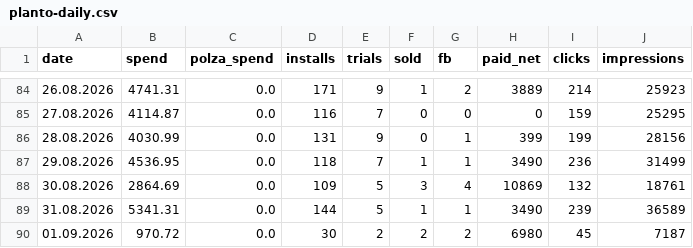
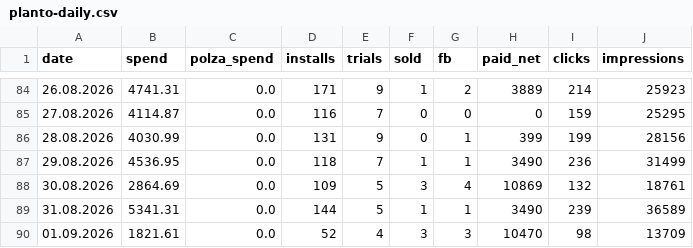
Before and after one commit to lusnikovvaceslav9-oss/elixir-dashboard, a CSV file: data/planto-daily.csv, drawn as a sheet; only a part is shown, gaps mark what is left out.

Commit message:
chore: auto-update Planto feed data

```diff
--- a/data/planto-daily.csv
+++ b/data/planto-daily.csv
@@ -89,2 +89,2 @@ date,spend,polza_spend,installs,trials,sold,fb,paid_net,clicks,impressions
 31.08.2026,5341.31,0.0,144,5,1,1,3490,239,36589
-01.09.2026,970.72,0.0,30,2,2,2,6980,45,7187
+01.09.2026,1821.61,0.0,52,4,3,3,10470,98,13709
```
Also changed, not shown: 3 other files.
